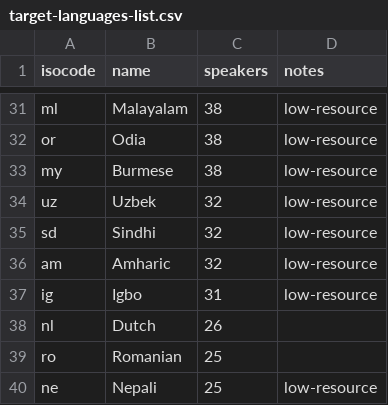
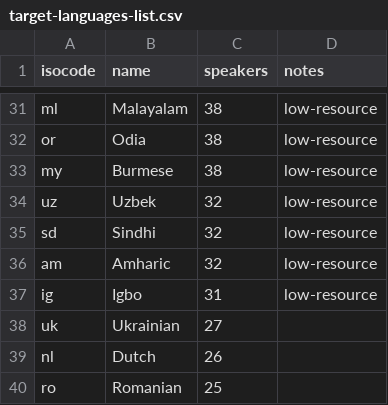
Before and after one commit to prechelt/cuhasc, a CSV file: instruments/target-languages-list.csv, drawn as a sheet; only a part is shown, gaps mark what is left out; the shorter side is filled out with more unchanged rows; the diff covers the shown part only; the diff names each change by its address in the sheet, - before the commit and + after, or states it on an @@ line.

Commit message:
instruments/target-languages-list.csv: added 17 smaller European languages and Ukrainian

```diff
--- a/instruments/target-languages-list.csv
+++ b/instruments/target-languages-list.csv
+row 38: uk | Ukrainian | 27
```
Also changed, not shown: 22 added rows elsewhere in this file.
